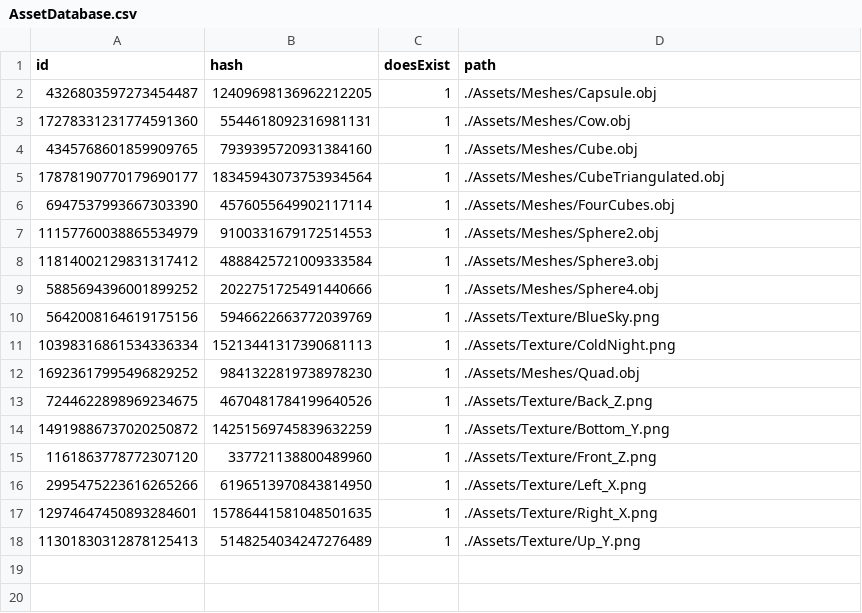
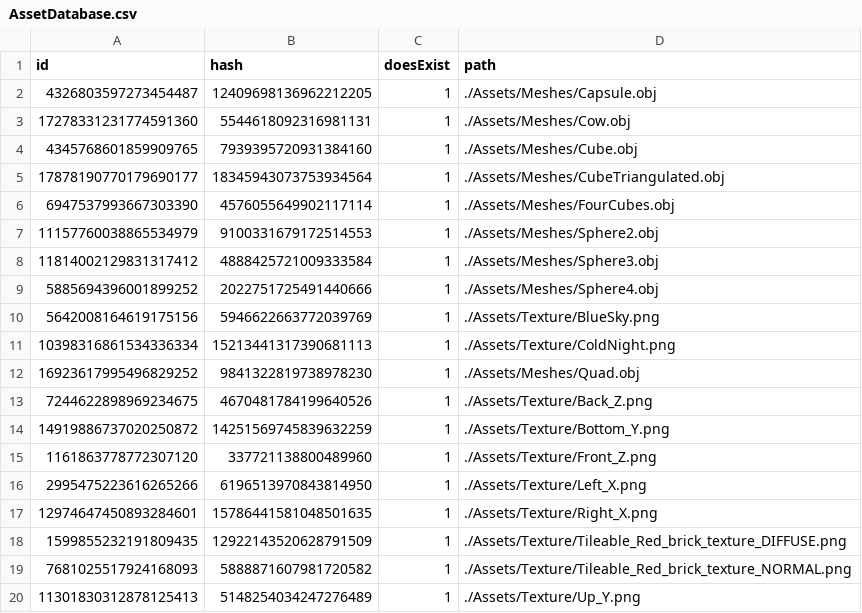
Before and after one commit to kablouser/PlatinumEngine, a CSV file: Assets/AssetDatabase.csv, drawn as a sheet; the diff names each change by its address in the sheet, - before the commit and + after, or states it on an @@ line.

Commit message:
Initial normal map set up

```diff
--- a/Assets/AssetDatabase.csv
+++ b/Assets/AssetDatabase.csv
+row 18: 1599855232191809435 | 12922143520628791509 | 1 | ./Assets/Texture/Tileable_Red_brick_texture_DIFFUSE.png
+row 19: 7681025517924168093 | 5888871607981720582 | 1 | ./Assets/Texture/Tileable_Red_brick_texture_NORMAL.png
```
Also changed, not shown: 14 other files.
